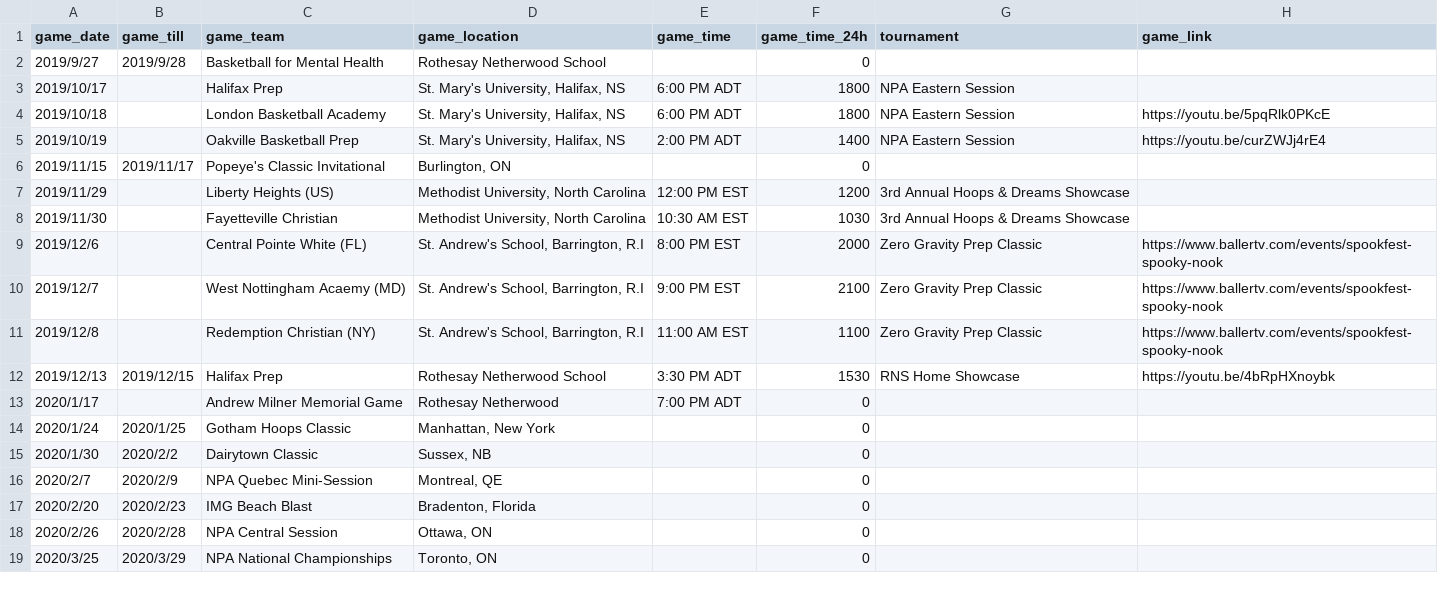
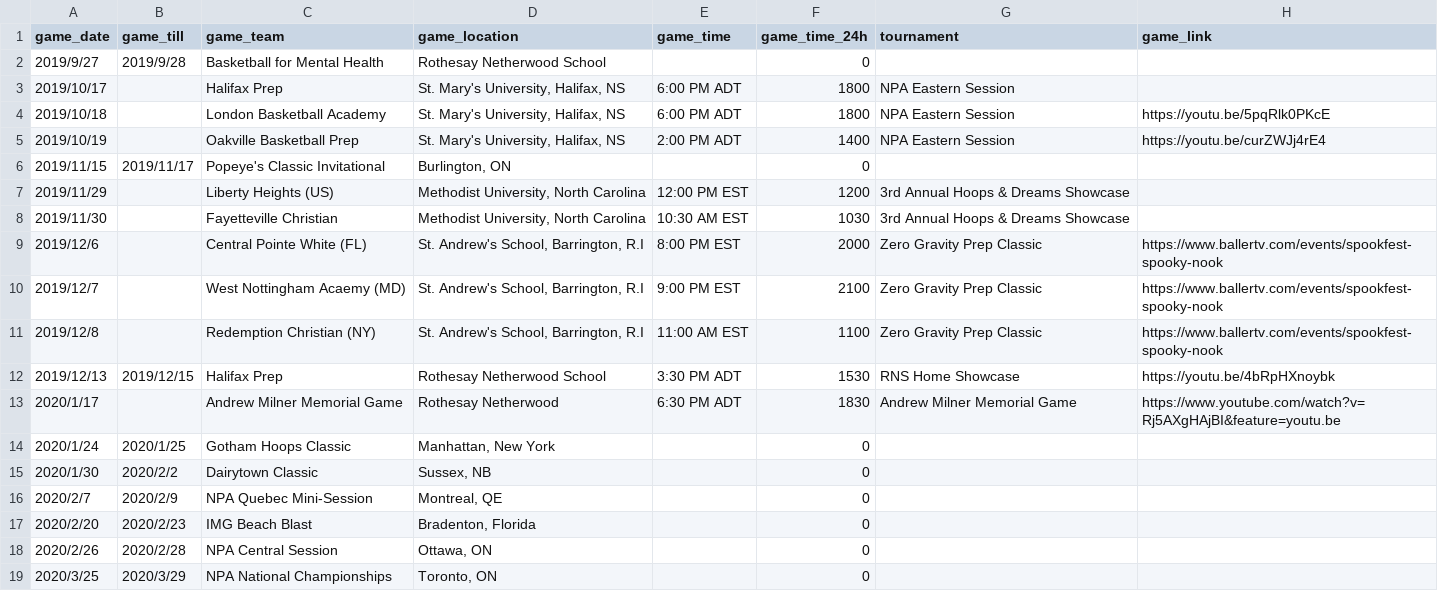
Before and after one commit to rnsvarsitybball/rnsvarsitybball.github.io, a CSV file: assets/csv/schedule.csv, drawn as a sheet.

```diff
--- a/assets/csv/schedule.csv
+++ b/assets/csv/schedule.csv
@@ -12,3 +12,3 @@ game_date,game_till,game_team,game_location,game_time,game_time_24h,tournament,g
 2019/12/13,2019/12/15,Halifax Prep,Rothesay Netherwood School,3:30 PM ADT,1530,RNS Home Showcase,https://youtu.be/4bRpHXnoybk
-2020/1/17,,Andrew Milner Memorial Game,Rothesay Netherwood,7:00 PM ADT,0,,
+2020/1/17,,Andrew Milner Memorial Game,Rothesay Netherwood,6:30 PM ADT,1830,Andrew Milner Memorial Game,https://www.youtube.com/watch?v=Rj5AXgHAjBI&feature=youtu.be
 2020/1/24,2020/1/25,Gotham Hoops Classic,"Manhattan, New York",,0,,
```
Also changed, not shown: 1 other file.
